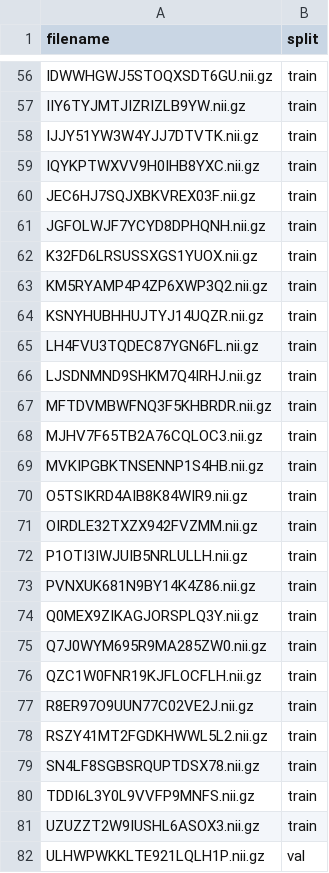
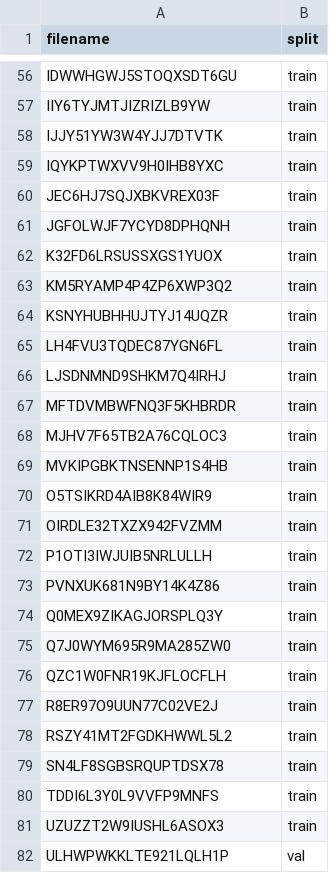
Before and after one commit to hsiangyuzhao/RCPS, a CSV file: data/la.csv, drawn as a sheet; only a part is shown, gaps mark what is left out; the diff covers the shown part only; the diff names each change by its address in the sheet, - before the commit and + after, or states it on an @@ line.

```diff
--- a/data/la.csv
+++ b/data/la.csv
-A56 (filename): IDWWHGWJ5STOQXSDT6GU.nii.gz
+A56 (filename): IDWWHGWJ5STOQXSDT6GU
-A57 (filename): IIY6TYJMTJIZRIZLB9YW.nii.gz
+A57 (filename): IIY6TYJMTJIZRIZLB9YW
-A58 (filename): IJJY51YW3W4YJJ7DTVTK.nii.gz
+A58 (filename): IJJY51YW3W4YJJ7DTVTK
-A59 (filename): IQYKPTWXVV9H0IHB8YXC.nii.gz
+A59 (filename): IQYKPTWXVV9H0IHB8YXC
-A60 (filename): JEC6HJ7SQJXBKVREX03F.nii.gz
+A60 (filename): JEC6HJ7SQJXBKVREX03F
-A61 (filename): JGFOLWJF7YCYD8DPHQNH.nii.gz
+A61 (filename): JGFOLWJF7YCYD8DPHQNH
-A62 (filename): K32FD6LRSUSSXGS1YUOX.nii.gz
+A62 (filename): K32FD6LRSUSSXGS1YUOX
-A63 (filename): KM5RYAMP4P4ZP6XWP3Q2.nii.gz
+A63 (filename): KM5RYAMP4P4ZP6XWP3Q2
-A64 (filename): KSNYHUBHHUJTYJ14UQZR.nii.gz
+A64 (filename): KSNYHUBHHUJTYJ14UQZR
-A65 (filename): LH4FVU3TQDEC87YGN6FL.nii.gz
+A65 (filename): LH4FVU3TQDEC87YGN6FL
-A66 (filename): LJSDNMND9SHKM7Q4IRHJ.nii.gz
+A66 (filename): LJSDNMND9SHKM7Q4IRHJ
-A67 (filename): MFTDVMBWFNQ3F5KHBRDR.nii.gz
+A67 (filename): MFTDVMBWFNQ3F5KHBRDR
-A68 (filename): MJHV7F65TB2A76CQLOC3.nii.gz
+A68 (filename): MJHV7F65TB2A76CQLOC3
-A69 (filename): MVKIPGBKTNSENNP1S4HB.nii.gz
+A69 (filename): MVKIPGBKTNSENNP1S4HB
-A70 (filename): O5TSIKRD4AIB8K84WIR9.nii.gz
+A70 (filename): O5TSIKRD4AIB8K84WIR9
-A71 (filename): OIRDLE32TXZX942FVZMM.nii.gz
+A71 (filename): OIRDLE32TXZX942FVZMM
-A72 (filename): P1OTI3IWJUIB5NRLULLH.nii.gz
+A72 (filename): P1OTI3IWJUIB5NRLULLH
-A73 (filename): PVNXUK681N9BY14K4Z86.nii.gz
+A73 (filename): PVNXUK681N9BY14K4Z86
-A74 (filename): Q0MEX9ZIKAGJORSPLQ3Y.nii.gz
+A74 (filename): Q0MEX9ZIKAGJORSPLQ3Y
-A75 (filename): Q7J0WYM695R9MA285ZW0.nii.gz
+A75 (filename): Q7J0WYM695R9MA285ZW0
-A76 (filename): QZC1W0FNR19KJFLOCFLH.nii.gz
+A76 (filename): QZC1W0FNR19KJFLOCFLH
-A77 (filename): R8ER97O9UUN77C02VE2J.nii.gz
+A77 (filename): R8ER97O9UUN77C02VE2J
-A78 (filename): RSZY41MT2FGDKHWWL5L2.nii.gz
+A78 (filename): RSZY41MT2FGDKHWWL5L2
-A79 (filename): SN4LF8SGBSRQUPTDSX78.nii.gz
+A79 (filename): SN4LF8SGBSRQUPTDSX78
-A80 (filename): TDDI6L3Y0L9VVFP9MNFS.nii.gz
+A80 (filename): TDDI6L3Y0L9VVFP9MNFS
-A81 (filename): UZUZZT2W9IUSHL6ASOX3.nii.gz
+A81 (filename): UZUZZT2W9IUSHL6ASOX3
-A82 (filename): ULHWPWKKLTE921LQLH1P.nii.gz
+A82 (filename): ULHWPWKKLTE921LQLH1P
```
Also changed, not shown: 73 edited cells elsewhere in this file, data/pancreas.csv, 2 other files.
